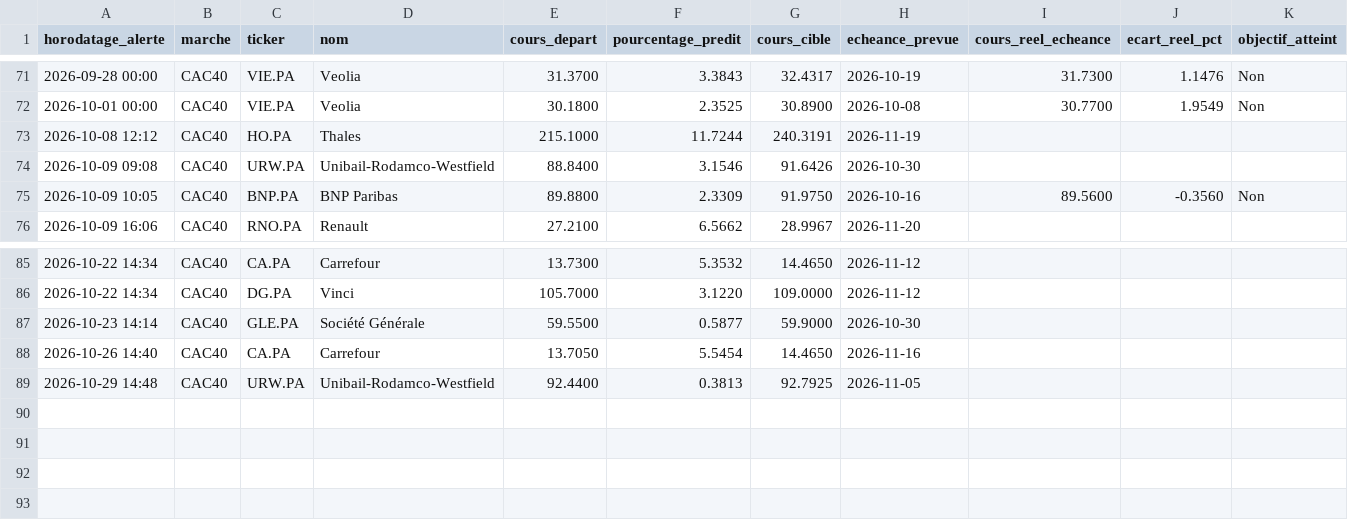
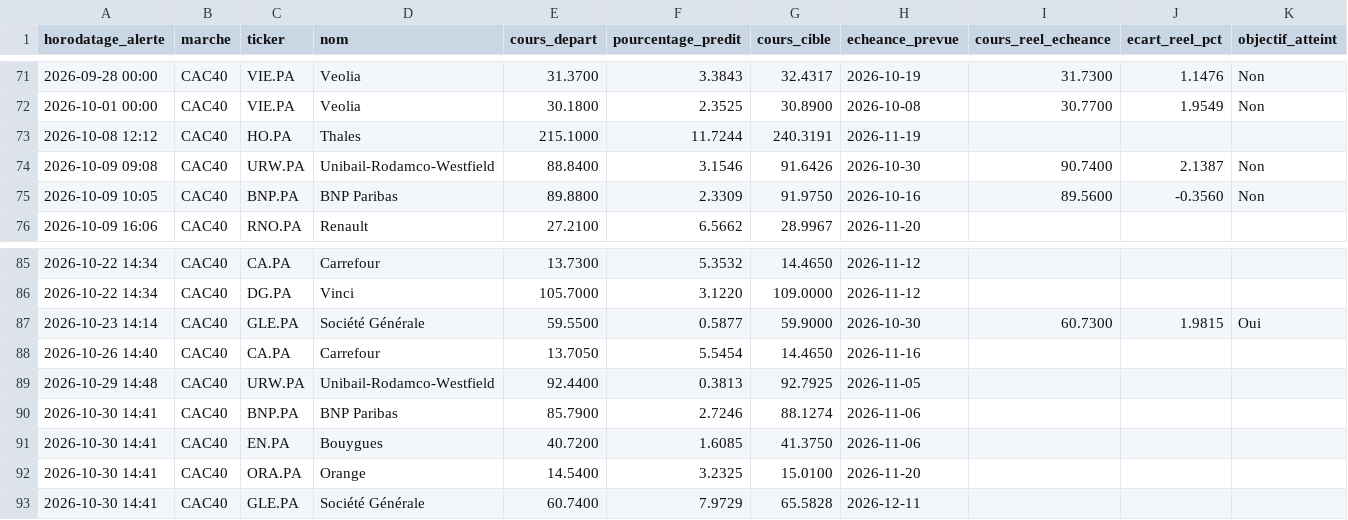
Before and after one commit to 2z7sjjgfw5-ops/Bourse, a CSV file: state/predictions.csv, drawn as a sheet; only a part is shown, gaps mark what is left out.

```diff
--- a/state/predictions.csv
+++ b/state/predictions.csv
@@ -73,3 +73,3 @@ horodatage_alerte,marche,ticker,nom,cours_depart,pourcentage_predit,cours_cible,
 2026-10-08 12:12,CAC40,HO.PA,Thales,215.1000,11.7244,240.3191,2026-11-19,,,
-2026-10-09 09:08,CAC40,URW.PA,Unibail-Rodamco-Westfield,88.8400,3.1546,91.6426,2026-10-30,,,
+2026-10-09 09:08,CAC40,URW.PA,Unibail-Rodamco-Westfield,88.8400,3.1546,91.6426,2026-10-30,90.7400,2.1387,Non
 2026-10-09 10:05,CAC40,BNP.PA,BNP Paribas,89.8800,2.3309,91.9750,2026-10-16,89.5600,-0.3560,Non
@@ -86,4 +86,8 @@ horodatage_alerte,marche,ticker,nom,cours_depart,pourcentage_predit,cours_cible,
 2026-10-22 14:34,CAC40,DG.PA,Vinci,105.7000,3.1220,109.0000,2026-11-12,,,
-2026-10-23 14:14,CAC40,GLE.PA,Société Générale,59.5500,0.5877,59.9000,2026-10-30,,,
+2026-10-23 14:14,CAC40,GLE.PA,Société Générale,59.5500,0.5877,59.9000,2026-10-30,60.7300,1.9815,Oui
 2026-10-26 14:40,CAC40,CA.PA,Carrefour,13.7050,5.5454,14.4650,2026-11-16,,,
 2026-10-29 14:48,CAC40,URW.PA,Unibail-Rodamco-Westfield,92.4400,0.3813,92.7925,2026-11-05,,,
+2026-10-30 14:41,CAC40,BNP.PA,BNP Paribas,85.7900,2.7246,88.1274,2026-11-06,,,
+2026-10-30 14:41,CAC40,EN.PA,Bouygues,40.7200,1.6085,41.3750,2026-11-06,,,
+2026-10-30 14:41,CAC40,ORA.PA,Orange,14.5400,3.2325,15.0100,2026-11-20,,,
+2026-10-30 14:41,CAC40,GLE.PA,Société Générale,60.7400,7.9729,65.5828,2026-12-11,,,
```
Also changed, not shown: 2 other files.
